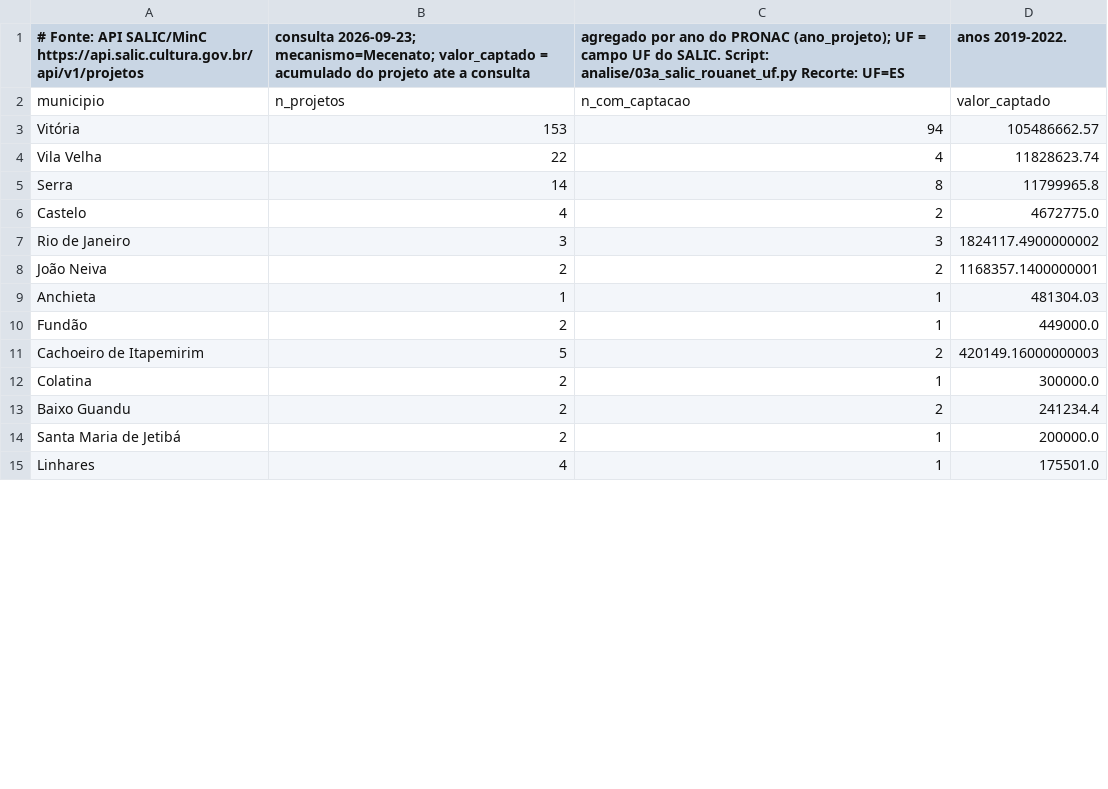
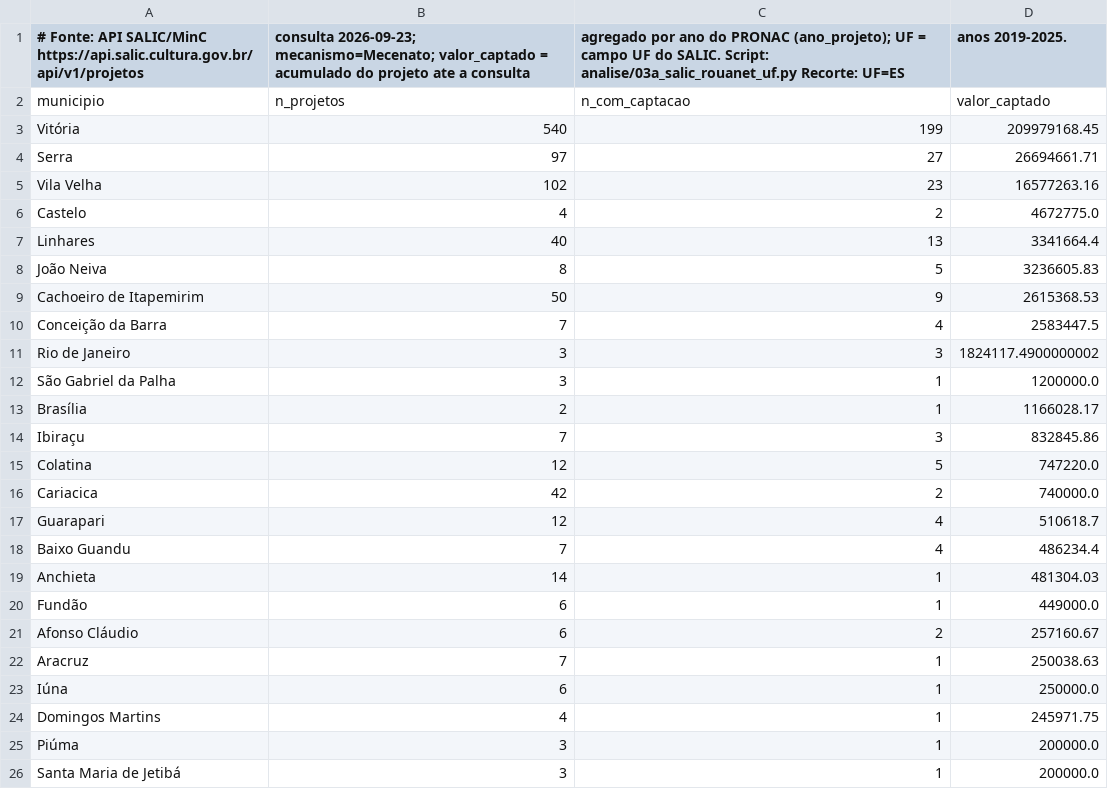
Before and after one commit to fcarva/aval-pol, a CSV file: dados/externos/rouanet_es_municipio.csv, drawn as a sheet; only a part is shown; the diff covers the shown part only.

```diff
--- a/dados/externos/rouanet_es_municipio.csv
+++ b/dados/externos/rouanet_es_municipio.csv
@@ -1,15 +1,26 @@
-# Fonte: API SALIC/MinC https://api.salic.cultura.gov.br/api/v1/projetos, consulta 2026-09-23; mecanismo=Mecenato; valor_captado = acumulado do projeto ate a consulta, agregado por ano do PRONAC (ano_projeto); UF = campo UF do SALIC. Script: analise/03a_salic_rouanet_uf.py Recorte: UF=ES, anos 2019-2022.
+# Fonte: API SALIC/MinC https://api.salic.cultura.gov.br/api/v1/projetos, consulta 2026-09-23; mecanismo=Mecenato; valor_captado = acumulado do projeto ate a consulta, agregado por ano do PRONAC (ano_projeto); UF = campo UF do SALIC. Script: analise/03a_salic_rouanet_uf.py Recorte: UF=ES, anos 2019-2025.
 municipio,n_projetos,n_com_captacao,valor_captado
-Vitória,153,94,105486662.57
-Vila Velha,22,4,11828623.74
-Serra,14,8,11799965.8
+Vitória,540,199,209979168.45
+Serra,97,27,26694661.71
+Vila Velha,102,23,16577263.16
 Castelo,4,2,4672775.0
+Linhares,40,13,3341664.4
+João Neiva,8,5,3236605.83
+Cachoeiro de Itapemirim,50,9,2615368.53
+Conceição da Barra,7,4,2583447.5
 Rio de Janeiro,3,3,1824117.4900000002
-João Neiva,2,2,1168357.1400000001
-Anchieta,1,1,481304.03
-Fundão,2,1,449000.0
-Cachoeiro de Itapemirim,5,2,420149.16000000003
-Colatina,2,1,300000.0
-Baixo Guandu,2,2,241234.4
-Santa Maria de Jetibá,2,1,200000.0
-Linhares,4,1,175501.0
+São Gabriel da Palha,3,1,1200000.0
+Brasília,2,1,1166028.17
+Ibiraçu,7,3,832845.86
+Colatina,12,5,747220.0
+Cariacica,42,2,740000.0
+Guarapari,12,4,510618.7
+Baixo Guandu,7,4,486234.4
+Anchieta,14,1,481304.03
+Fundão,6,1,449000.0
+Afonso Cláudio,6,2,257160.67
+Aracruz,7,1,250038.63
+Iúna,6,1,250000.0
+Domingos Martins,4,1,245971.75
+Piúma,3,1,200000.0
+Santa Maria de Jetibá,3,1,200000.0
```
Also changed, not shown: 11 added rows, 1 removed row and 10 edited cells elsewhere in this file, dados/externos/rouanet_captacao_uf_ano.csv, 41 other files.
